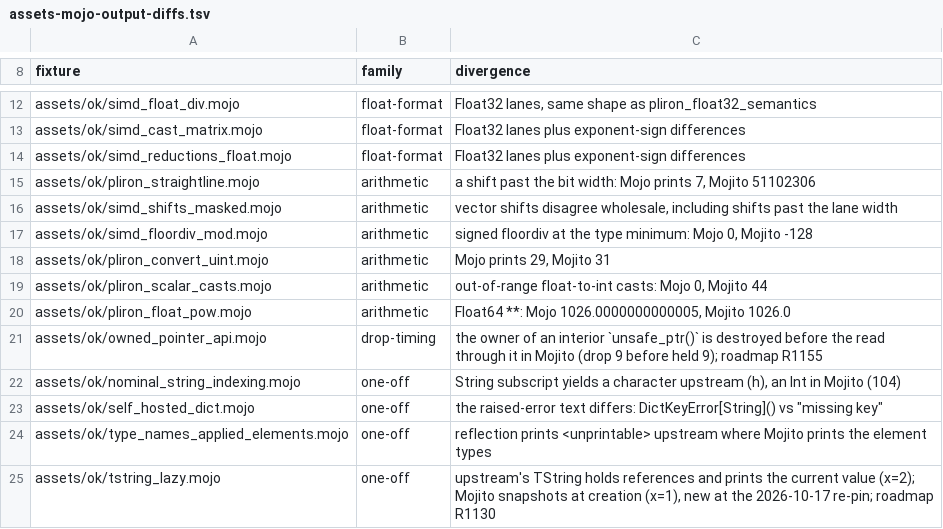
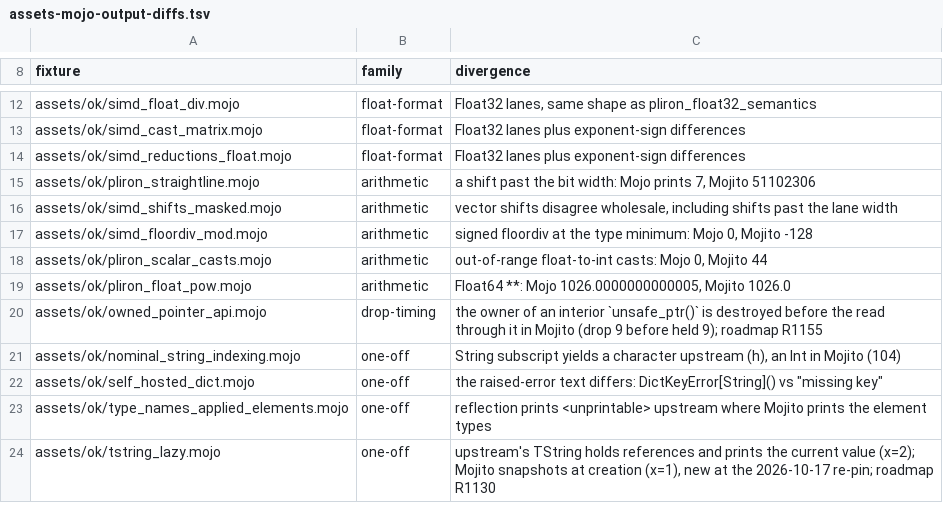
Before and after one commit to bpr/mojito, a TSV file: conformance/assets-mojo-output-diffs.tsv, drawn as a sheet; only a part is shown, gaps mark what is left out; the diff names each change by its address in the sheet, - before the commit and + after, or states it on an @@ line.

```diff
--- a/conformance/assets-mojo-output-diffs.tsv
+++ b/conformance/assets-mojo-output-diffs.tsv
-row 18: assets/ok/pliron_convert_uint.mojo | arithmetic | Mojo prints 29, Mojito 31
```
Also changed, not shown: conformance/assets-mojo-errors.tsv, conformance/assets-mojo-rejects.tsv, 37 other files.
